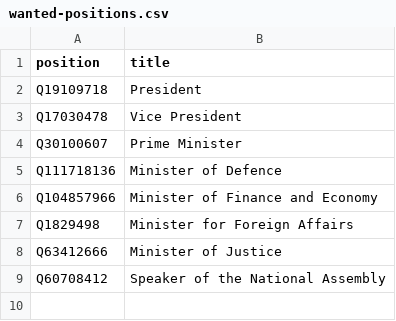
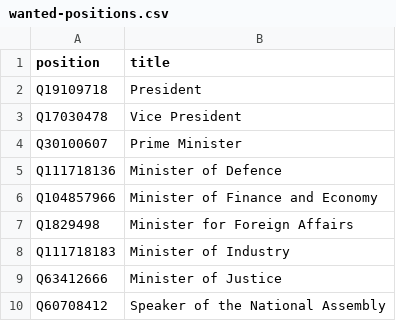
Before and after one commit to every-politician-scrapers/gabon-ministers, a CSV file: wikidata/wanted-positions.csv, drawn as a sheet.

Commit message:
Add Minister of Industry

```diff
--- a/wikidata/wanted-positions.csv
+++ b/wikidata/wanted-positions.csv
@@ -7,2 +7,3 @@ Q104857966,Minister of Finance and Economy
 Q1829498,Minister for Foreign Affairs
+Q111718183,Minister of Industry
 Q63412666,Minister of Justice
```
